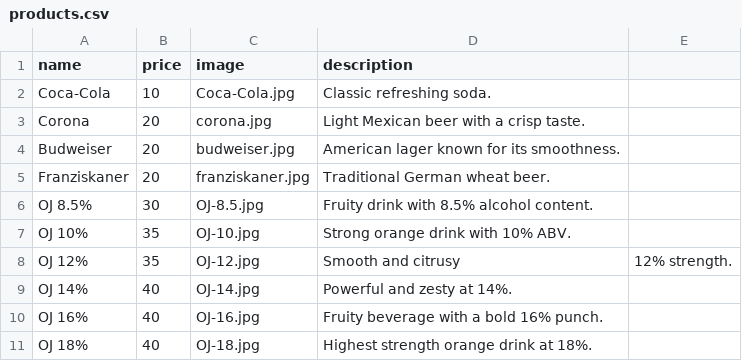
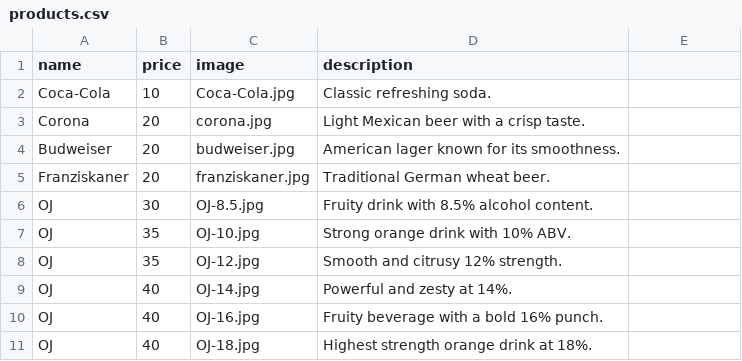
Before and after one commit to Confidence360/blackout-store, a CSV file: products.csv, drawn as a sheet.

Commit message:
Update products.csv

```diff
--- a/products.csv
+++ b/products.csv
@@ -5,7 +5,7 @@ Budweiser,20,budweiser.jpg,American lager known for its smoothness.
 Franziskaner,20,franziskaner.jpg,Traditional German wheat beer.
-OJ 8.5%,30,OJ-8.5.jpg,Fruity drink with 8.5% alcohol content.
-OJ 10%,35,OJ-10.jpg,Strong orange drink with 10% ABV.
-OJ 12%,35,OJ-12.jpg,Smooth and citrusy, 12% strength.
-OJ 14%,40,OJ-14.jpg,Powerful and zesty at 14%.
-OJ 16%,40,OJ-16.jpg,Fruity beverage with a bold 16% punch.
-OJ 18%,40,OJ-18.jpg,Highest strength orange drink at 18%.
+OJ ,30,OJ-8.5.jpg,Fruity drink with 8.5% alcohol content.
+OJ ,35,OJ-10.jpg,Strong orange drink with 10% ABV.
+OJ ,35,OJ-12.jpg,Smooth and citrusy 12% strength.
+OJ ,40,OJ-14.jpg,Powerful and zesty at 14%.
+OJ ,40,OJ-16.jpg,Fruity beverage with a bold 16% punch.
+OJ ,40,OJ-18.jpg,Highest strength orange drink at 18%.
```
